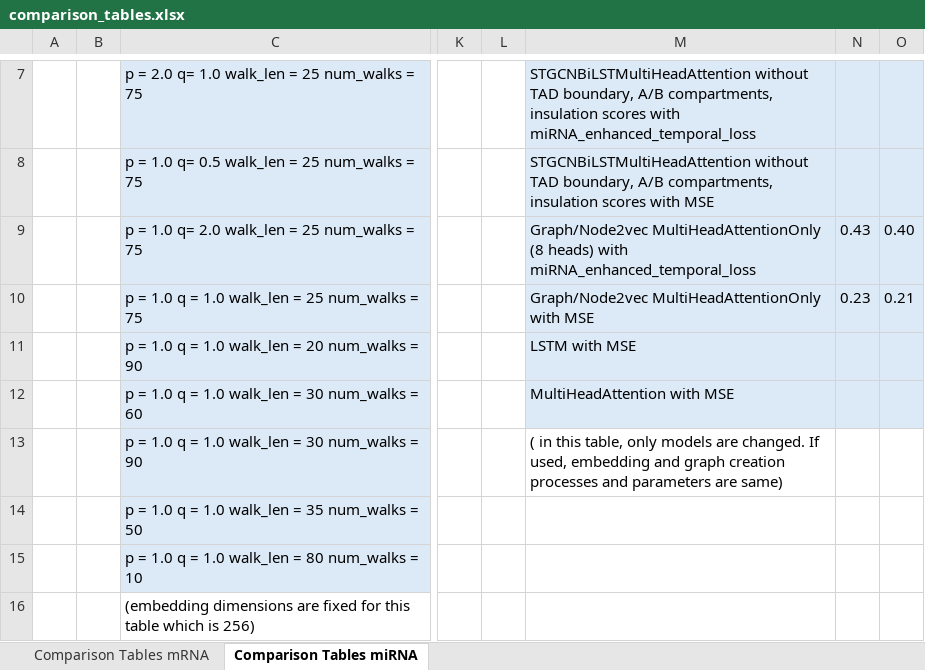
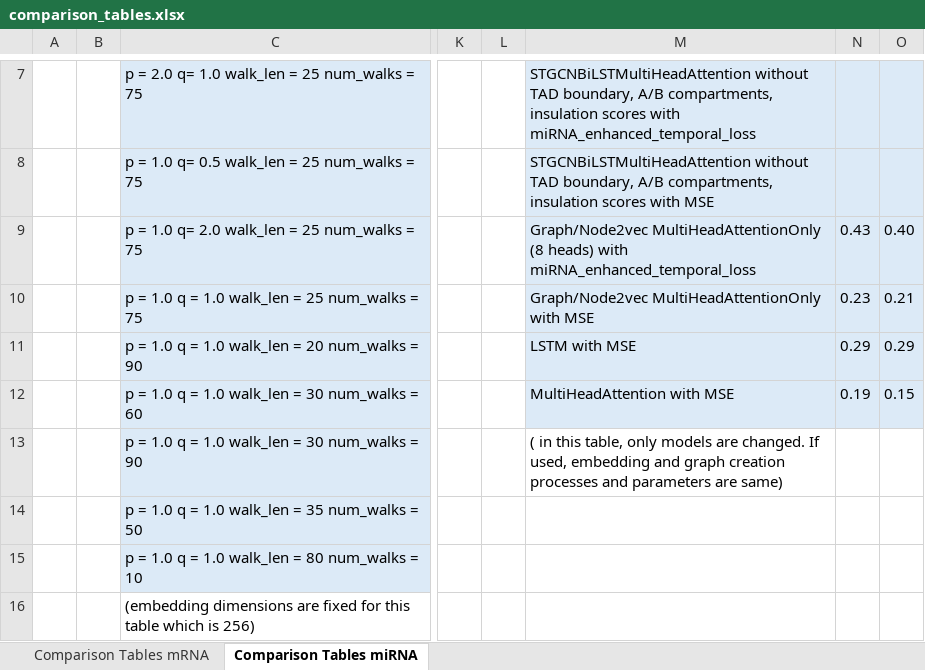
Before and after one commit to beyzoskaya/temporalHiC, an Excel workbook: comparison/comparison_tables.xlsx, sheet Comparison Tables miRNA, drawn as a sheet; only a part is shown, gaps mark what is left out; values as stored, in another font and other column widths than the file's, no borders; the diff names each change by its address in the sheet, - before the commit and + after, or states it on an @@ line.

```diff
--- a/comparison/comparison_tables.xlsx (sheet Comparison Tables miRNA)
+++ b/comparison/comparison_tables.xlsx (sheet Comparison Tables miRNA)
-N11: (empty)
+N11: 0.29
-O11: (empty)
+O11: 0.29
-N12: (empty)
+N12: 0.19
-O12: (empty)
+O12: 0.15
```
Also changed, not shown: 2 other files.
